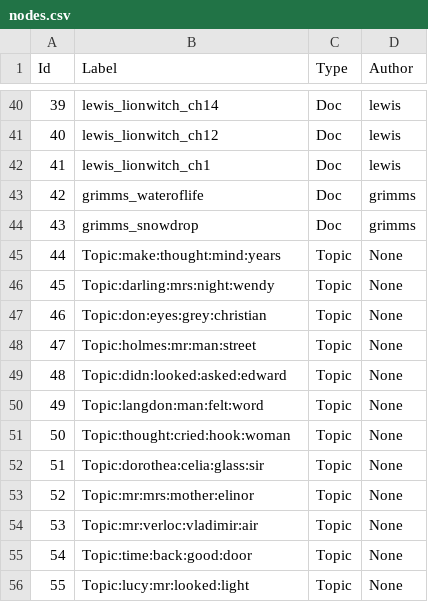
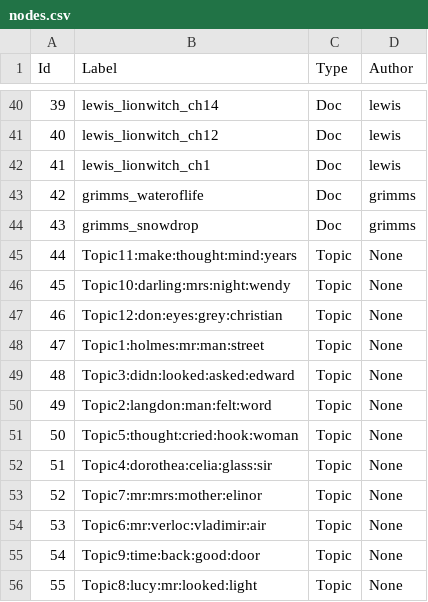
Before and after one commit to arnicas/TopicsNetworksPyladies, a CSV file: data/nodes.csv, drawn as a sheet; only a part is shown, gaps mark what is left out.

```diff
--- a/data/nodes.csv
+++ b/data/nodes.csv
@@ -44,13 +44,13 @@ Id,Label,Type,Author
 43,grimms_snowdrop,Doc,grimms
-44,Topic:make:thought:mind:years,Topic,None
-45,Topic:darling:mrs:night:wendy,Topic,None
-46,Topic:don:eyes:grey:christian,Topic,None
-47,Topic:holmes:mr:man:street,Topic,None
-48,Topic:didn:looked:asked:edward,Topic,None
-49,Topic:langdon:man:felt:word,Topic,None
-50,Topic:thought:cried:hook:woman,Topic,None
-51,Topic:dorothea:celia:glass:sir,Topic,None
-52,Topic:mr:mrs:mother:elinor,Topic,None
-53,Topic:mr:verloc:vladimir:air,Topic,None
-54,Topic:time:back:good:door,Topic,None
-55,Topic:lucy:mr:looked:light,Topic,None
+44,Topic11:make:thought:mind:years,Topic,None
+45,Topic10:darling:mrs:night:wendy,Topic,None
+46,Topic12:don:eyes:grey:christian,Topic,None
+47,Topic1:holmes:mr:man:street,Topic,None
+48,Topic3:didn:looked:asked:edward,Topic,None
+49,Topic2:langdon:man:felt:word,Topic,None
+50,Topic5:thought:cried:hook:woman,Topic,None
+51,Topic4:dorothea:celia:glass:sir,Topic,None
+52,Topic7:mr:mrs:mother:elinor,Topic,None
+53,Topic6:mr:verloc:vladimir:air,Topic,None
+54,Topic9:time:back:good:door,Topic,None
+55,Topic8:lucy:mr:looked:light,Topic,None
```
Also changed, not shown: 10 other files.
